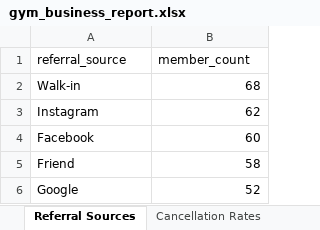
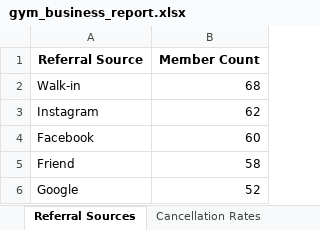
Before and after one commit to jramsosa1998/Gym-Data-Report-Service, an Excel workbook: reports/gym_business_report.xlsx, sheet Referral Sources, drawn as a sheet; values as stored, in another font and other column widths than the file's, no borders; removed rows and columns are numbered as before the commit, all else as after; the diff names each change by its address in the sheet, - before the commit and + after, or states it on an @@ line.

```diff
--- a/reports/gym_business_report.xlsx (sheet Referral Sources)
+++ b/reports/gym_business_report.xlsx (sheet Referral Sources)
-row 1: referral_source | member_count
+row 1: Referral Source | Member Count
```
Also changed, not shown: sheet Low Attendance Risk, sheet Cancellation Rates, sheet Revenue by Membership, sheet Summary, other sheet tabs, 1 other file.
